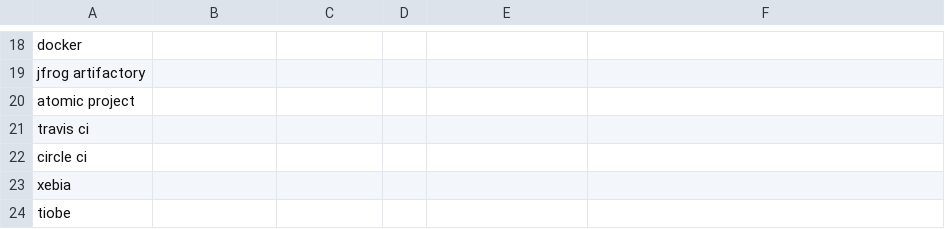
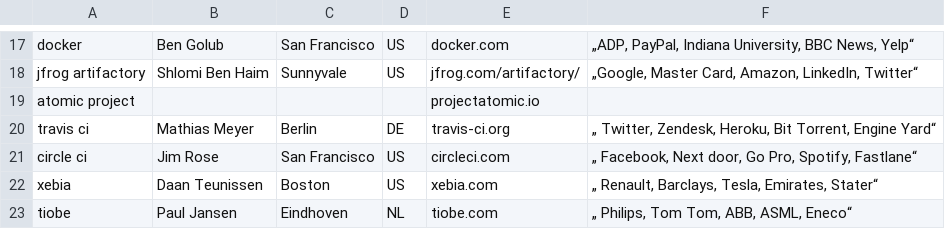
Before and after one commit to 1605200517/vendor_radar, a CSV file: vendors.csv, drawn as a sheet; only a part is shown, gaps mark what is left out; addresses are those after the commit; the diff covers the shown part only; the diff names each change by its address in the sheet, - before the commit and + after, or states it on an @@ line.

```diff
--- a/vendors.csv
+++ b/vendors.csv
-B17: (empty)
+B17: Ben Golub
-C17: (empty)
+C17: San Francisco
-D17:D18: (empty)
+D17:D18: US
-E17: (empty)
+E17: docker.com
-F17: (empty)
+F17: „ADP, PayPal, Indiana University, BBC News, Yelp“
-B18: (empty)
+B18: Shlomi Ben Haim
-C18: (empty)
+C18: Sunnyvale
-E18: (empty)
+E18: jfrog.com/artifactory/
-F18: (empty)
+F18: „Google, Master Card, Amazon, LinkedIn, Twitter“
-E19: (empty)
+E19: projectatomic.io
-B20: (empty)
+B20: Mathias Meyer
-C20: (empty)
+C20: Berlin
-D20: (empty)
+D20: DE
-E20: (empty)
+E20: travis-ci.org
-F20: (empty)
+F20: „ Twitter, Zendesk, Heroku, Bit Torrent, Engine Yard“
-B21: (empty)
+B21: Jim Rose
-C21: (empty)
+C21: San Francisco
-D21:D22: (empty)
+D21:D22: US
-E21: (empty)
+E21: circleci.com
-F21: (empty)
+F21: „ Facebook, Next door, Go Pro, Spotify, Fastlane“
-B22: (empty)
+B22: Daan Teunissen
-C22: (empty)
+C22: Boston
-E22: (empty)
+E22: xebia.com
-F22: (empty)
+F22: „ Renault, Barclays, Tesla, Emirates, Stater“
-B23: (empty)
+B23: Paul Jansen
-C23: (empty)
+C23: Eindhoven
-D23: (empty)
+D23: NL
-E23: (empty)
+E23: tiobe.com
-F23: (empty)
+F23: „ Philips, Tom Tom, ABB, ASML, Eneco“
```
Also changed, not shown: 1 added row, 2 removed rows and 90 edited cells elsewhere in this file.
